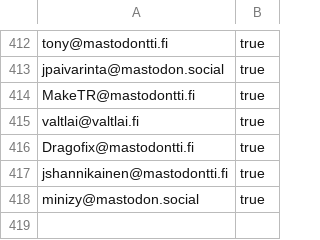
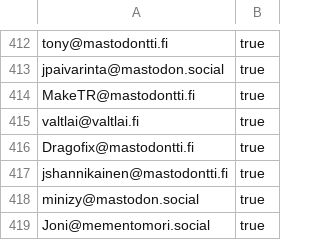
Before and after one commit to ronilaukkarinen/finnish-mastodon-users, a CSV file: following_accounts.csv, drawn as a sheet; only a part is shown, gaps mark what is left out; the diff names each change by its address in the sheet, - before the commit and + after, or states it on an @@ line.

Commit message:
Add Joni@mementomori.social

```diff
--- a/following_accounts.csv
+++ b/following_accounts.csv
+row 419: Joni@mementomori.social | true
```
